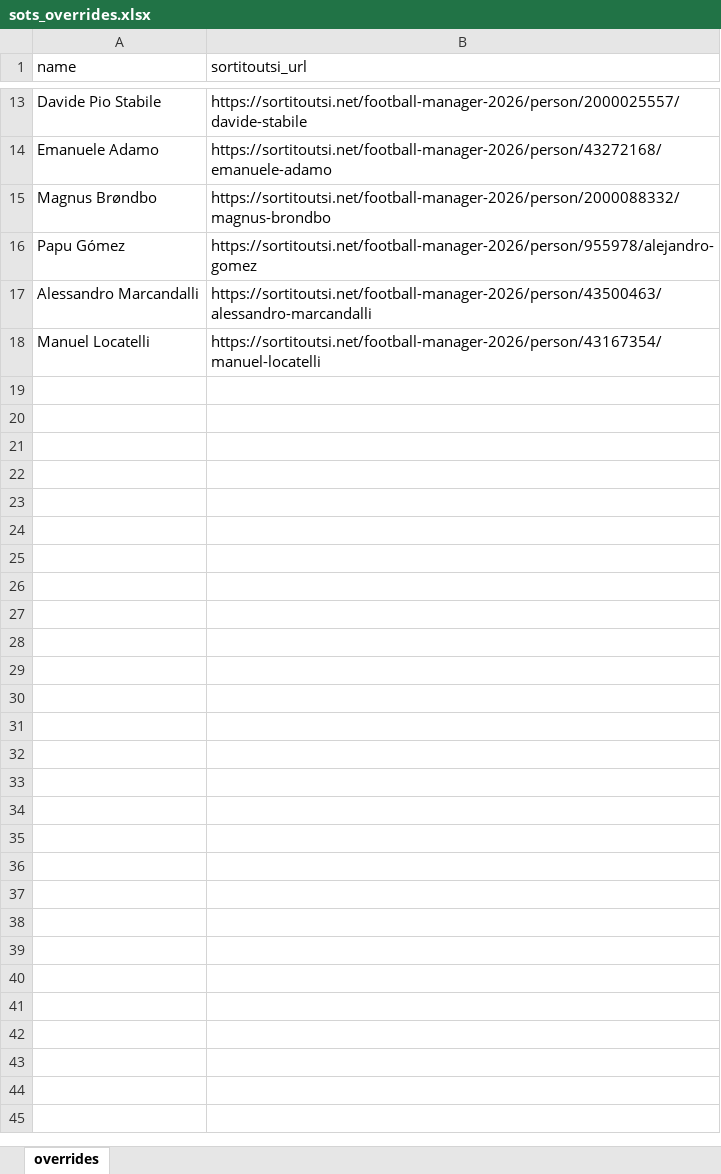
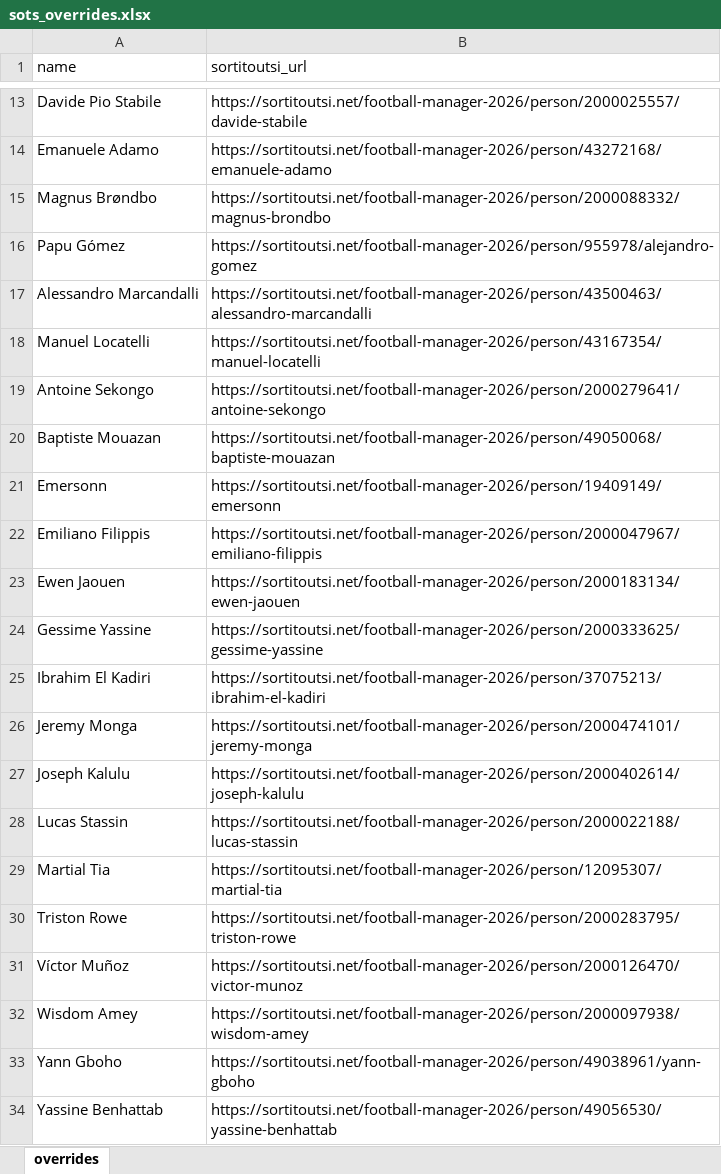
Before and after one commit to simonecontran10/pid, an Excel workbook: data/sots_overrides.xlsx, sheet overrides, drawn as a sheet; only a part is shown, gaps mark what is left out; values as stored, in another font and other column widths than the file's, no borders; the diff names each change by its address in the sheet, - before the commit and + after, or states it on an @@ line.

Commit message:
data: 16 nuovi override SOTS (foto FM26) per giocatori esteri
Aggiunti override manuali in data/sots_overrides.xlsx per 16 giocatori che
find_more_sots_matches non riusciva a matchare automaticamente (translitterazioni
o slug SOTS molto diversi dal nome TM/PID):

- Antoine Sekongo, Baptiste Mouazan, Emersonn, Emiliano Filippis,
  Ewen Jaouen, Gessime Yassine, Ibrahim El Kadiri, Jeremy Monga,
  Joseph Kalulu, Lucas Stassin, Martial Tia, Triston Rowe,
  Victor Munoz, Wisdom Amey, Yann Gboho, Yassine Benhattab

Workflow seguito (come da diario 6 mag):
1. Aggiunte 16 righe a data/sots_overrides.xlsx (totale 33 override storici)
2. python3 apply_sots_overrides.py: match per nome + download face + update JSON

Risultato:
- 16/16 foto SOTS scaricate in data/photos/players_sots_lookup/
- Campi sortitoutsi_person_id, sortitoutsi_face_url, sortitoutsi_profile_url,
  sortitoutsi_face_local_lookup popolati per tutti e 16

```diff
--- a/data/sots_overrides.xlsx (sheet overrides)
+++ b/data/sots_overrides.xlsx (sheet overrides)
+row 19: Antoine Sekongo | https://sortitoutsi.net/football-manager-2026/person/2000279641/antoine-sekongo
+row 20: Baptiste Mouazan | https://sortitoutsi.net/football-manager-2026/person/49050068/baptiste-mouazan
+row 21: Emersonn | https://sortitoutsi.net/football-manager-2026/person/19409149/emersonn
+row 22: Emiliano Filippis | https://sortitoutsi.net/football-manager-2026/person/2000047967/emiliano-filippis
+row 23: Ewen Jaouen | https://sortitoutsi.net/football-manager-2026/person/2000183134/ewen-jaouen
+row 24: Gessime Yassine | https://sortitoutsi.net/football-manager-2026/person/2000333625/gessime-yassine
+row 25: Ibrahim El Kadiri | https://sortitoutsi.net/football-manager-2026/person/37075213/ibrahim-el-kadiri
+row 26: Jeremy Monga | https://sortitoutsi.net/football-manager-2026/person/2000474101/jeremy-monga
+row 27: Joseph Kalulu | https://sortitoutsi.net/football-manager-2026/person/2000402614/joseph-kalulu
+row 28: Lucas Stassin | https://sortitoutsi.net/football-manager-2026/person/2000022188/lucas-stassin
+row 29: Martial Tia | https://sortitoutsi.net/football-manager-2026/person/12095307/martial-tia
+row 30: Triston Rowe | https://sortitoutsi.net/football-manager-2026/person/2000283795/triston-rowe
+row 31: Víctor Muñoz | https://sortitoutsi.net/football-manager-2026/person/2000126470/victor-munoz
+row 32: Wisdom Amey | https://sortitoutsi.net/football-manager-2026/person/2000097938/wisdom-amey
+row 33: Yann Gboho | https://sortitoutsi.net/football-manager-2026/person/49038961/yann-gboho
+row 34: Yassine Benhattab | https://sortitoutsi.net/football-manager-2026/person/49056530/yassine-benhattab
```
Also changed, not shown: 20 other files.
